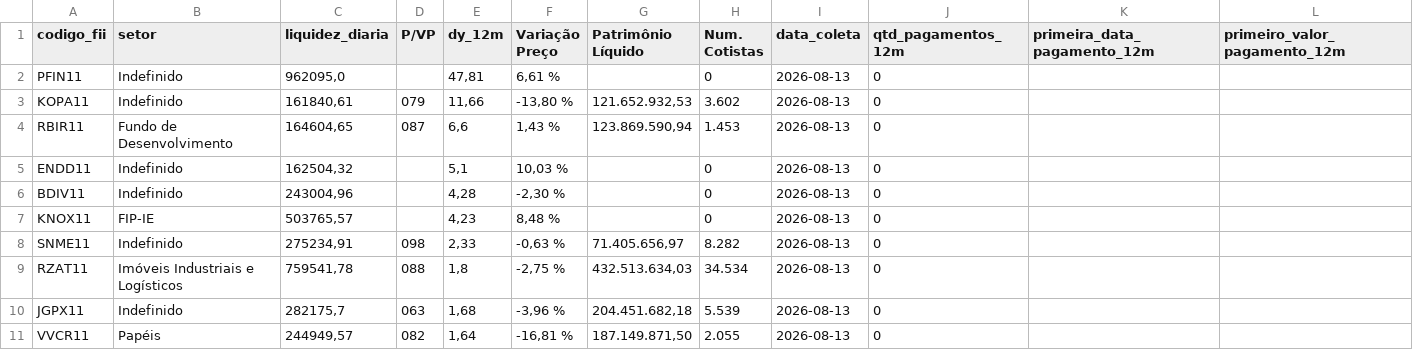
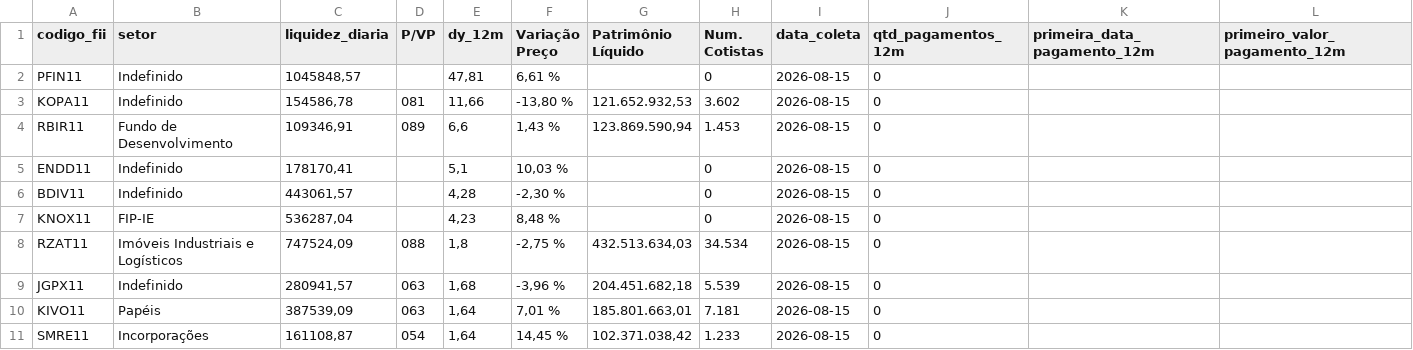
Before and after one commit to VBGVictor/CVM-FII-Data, a CSV file: output/dados_projeto/top10_dividendos_fii_com_pagamentos.csv, drawn as a sheet; only a part is shown; removed rows and columns are numbered as before the commit, all else as after; rows hold the shown columns only; the diff names each change by its address in the sheet, - before the commit and + after, or states it on an @@ line.

```diff
--- a/output/dados_projeto/top10_dividendos_fii_com_pagamentos.csv
+++ b/output/dados_projeto/top10_dividendos_fii_com_pagamentos.csv
-C2 (liquidez_diaria): 962095,0
+C2 (liquidez_diaria): 1045848,57
-I2:I7 (data_coleta): 2026-08-13
+I2:I7 (data_coleta): 2026-08-15
-C3 (liquidez_diaria): 161840,61
+C3 (liquidez_diaria): 154586,78
-D3 (P/VP): 079
+D3 (P/VP): 081
-C4 (liquidez_diaria): 164604,65
+C4 (liquidez_diaria): 109346,91
-D4 (P/VP): 087
+D4 (P/VP): 089
-C5 (liquidez_diaria): 162504,32
+C5 (liquidez_diaria): 178170,41
-C6 (liquidez_diaria): 243004,96
+C6 (liquidez_diaria): 443061,57
-C7 (liquidez_diaria): 503765,57
+C7 (liquidez_diaria): 536287,04
-row 8: SNME11 | Indefinido | 275234,91 | 098 | 2,33 | -0,63 % | 71.405.656,97 | 8.282 | 2026-08-13 | 0
-C8 (liquidez_diaria): 759541,78
+C8 (liquidez_diaria): 747524,09
-I8:I9 (data_coleta): 2026-08-13
+I8:I9 (data_coleta): 2026-08-15
-C9 (liquidez_diaria): 282175,7
+C9 (liquidez_diaria): 280941,57
-row 11: VVCR11 | Papéis | 244949,57 | 082 | 1,64 | -16,81 % | 187.149.871,50 | 2.055 | 2026-08-13 | 0
+row 10: KIVO11 | Papéis | 387539,09 | 063 | 1,64 | 7,01 % | 185.801.663,01 | 7.181 | 2026-08-15 | 0
+row 11: SMRE11 | Incorporações | 161108,87 | 054 | 1,64 | 14,45 % | 102.371.038,42 | 1.233 | 2026-08-15 | 0
```
Also changed, not shown: output/dados_projeto/consolidado_fii_imovel_desempenho.csv, 2 other files.
